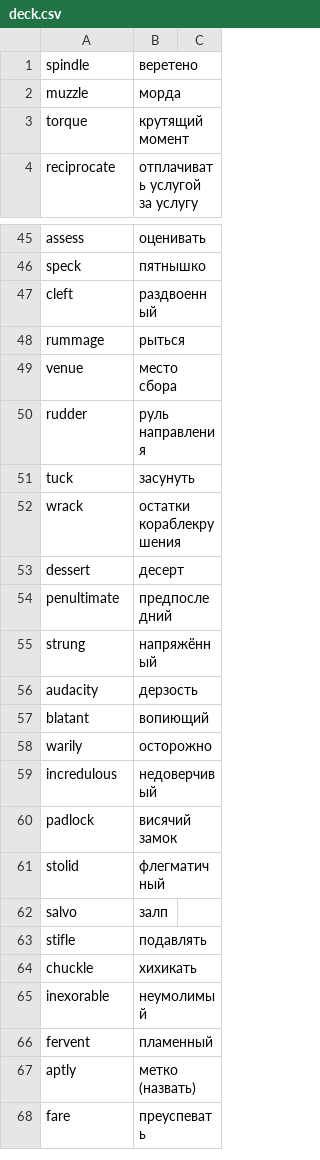
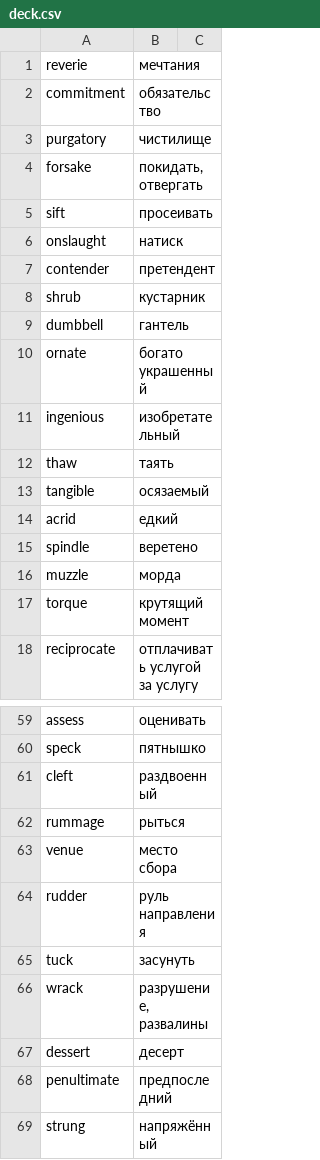
Before and after one commit to koryuun/svelte-vords, a CSV file: public/decks/words/deck.csv, drawn as a sheet; only a part is shown, gaps mark what is left out; the shorter side is filled out with more unchanged rows.

```diff
--- a/public/decks/words/deck.csv
+++ b/public/decks/words/deck.csv
@@ -1 +1,15 @@
+reverie ; мечтания
+commitment ; обязательство
+purgatory; чистилище
+forsake ; покидать, отвергать
+sift ; просеивать
+onslaught ; натиск
+contender ; претендент
+shrub ; кустарник
+dumbbell ; гантель
+ornate ; богато украшенный
+ingenious ; изобретательный
+thaw ; таять
+tangible ; осязаемый
+acrid ; едкий
 spindle ; веретено
@@ -51,3 +65,3 @@ rudder ; руль направления
 tuck ; засунуть
-wrack ; остатки кораблекрушения
+wrack ; разрушение, развалины
 dessert ; десерт
```
Also changed, not shown: public/decks/sanat/deck.csv, public/decks/verbit/deck.csv, 27 other files.
